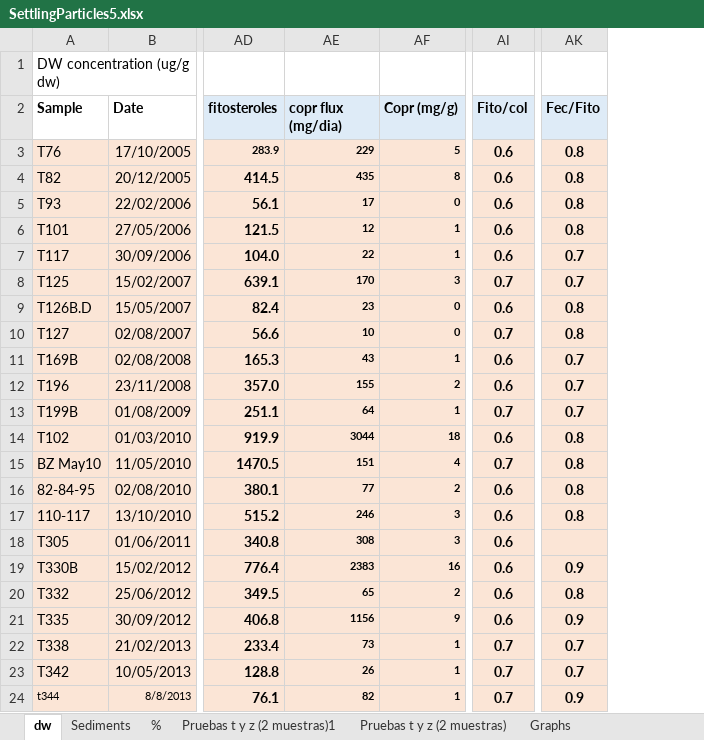
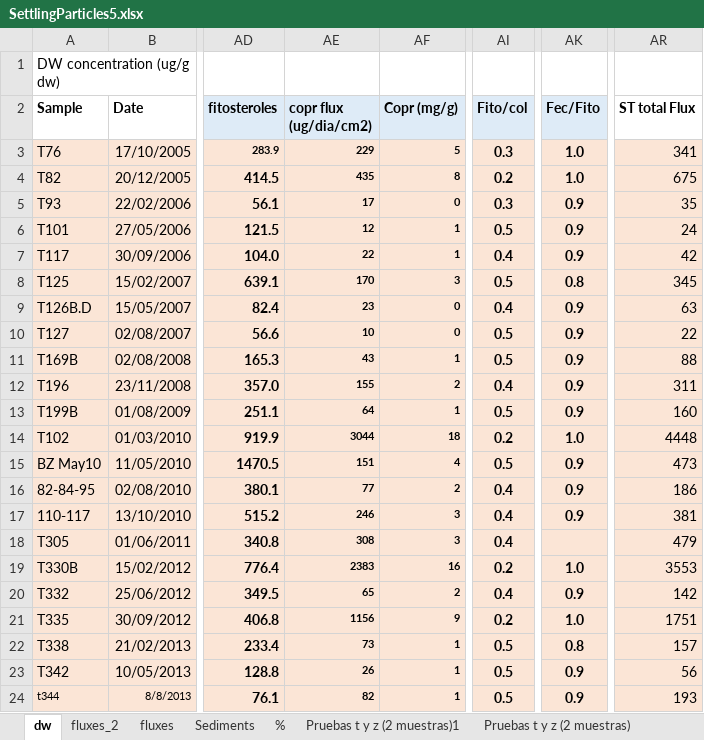
Before and after one commit to ericsperanza/ST, an Excel workbook: SettlingParticles5.xlsx, sheet dw, drawn as a sheet; only a part is shown, gaps mark what is left out; values as stored, in another font and other column widths than the file's, no borders; charts and pictures not drawn; the diff covers the shown part only; the diff names each change by its address in the sheet, - before the commit and + after, or states it on an @@ line.

```diff
--- a/SettlingParticles5.xlsx (sheet dw)
+++ b/SettlingParticles5.xlsx (sheet dw)
+sheet tab: fluxes_2
+sheet tab: fluxes
+column AR (ST total Flux), rows 3-24: 341 | 675 | 35 | 24 | 42 | 345 | 63 | 22 | 88 | 311 | 160 | 4448 | 473 | 186 | 381 | 479 | 3553 | 142 | 1751 | 157 | 56 | 193
-AE2: copr flux (mg/dia)
+AE2: copr flux (ug/dia/cm2)
-AI3 (Fito/col): 0.6
+AI3 (Fito/col): 0.3
-AK3:AK4 (Fec/Fito): 0.8
+AK3:AK4 (Fec/Fito): 1.0
-AI4 (Fito/col): 0.6
+AI4 (Fito/col): 0.2
-AI5 (Fito/col): 0.6
+AI5 (Fito/col): 0.3
-AK5:AK6 (Fec/Fito): 0.8
+AK5:AK6 (Fec/Fito): 0.9
-AI6 (Fito/col): 0.6
+AI6 (Fito/col): 0.5
-AI7 (Fito/col): 0.6
+AI7 (Fito/col): 0.4
-AK7 (Fec/Fito): 0.7
+AK7 (Fec/Fito): 0.9
-AI8 (Fito/col): 0.7
+AI8 (Fito/col): 0.5
-AK8 (Fec/Fito): 0.7
+AK8 (Fec/Fito): 0.8
-AI9 (Fito/col): 0.6
+AI9 (Fito/col): 0.4
-AK9:AK10 (Fec/Fito): 0.8
+AK9:AK10 (Fec/Fito): 0.9
-AI10 (Fito/col): 0.7
+AI10 (Fito/col): 0.5
-AI11 (Fito/col): 0.6
+AI11 (Fito/col): 0.5
-AK11:AK13 (Fec/Fito): 0.7
+AK11:AK13 (Fec/Fito): 0.9
-AI12 (Fito/col): 0.6
+AI12 (Fito/col): 0.4
-AI13 (Fito/col): 0.7
+AI13 (Fito/col): 0.5
-AI14 (Fito/col): 0.6
+AI14 (Fito/col): 0.2
-AK14 (Fec/Fito): 0.8
+AK14 (Fec/Fito): 1.0
-AI15 (Fito/col): 0.7
+AI15 (Fito/col): 0.5
-AK15:AK17 (Fec/Fito): 0.8
+AK15:AK17 (Fec/Fito): 0.9
-AI16:AI18 (Fito/col): 0.6
+AI16:AI18 (Fito/col): 0.4
-AI19 (Fito/col): 0.6
+AI19 (Fito/col): 0.2
-AK19 (Fec/Fito): 0.9
+AK19 (Fec/Fito): 1.0
-AI20 (Fito/col): 0.6
+AI20 (Fito/col): 0.4
-AK20 (Fec/Fito): 0.8
+AK20 (Fec/Fito): 0.9
-AI21 (Fito/col): 0.6
+AI21 (Fito/col): 0.2
-AK21 (Fec/Fito): 0.9
+AK21 (Fec/Fito): 1.0
-AI22:AI24 (Fito/col): 0.7
+AI22:AI24 (Fito/col): 0.5
-AK22 (Fec/Fito): 0.7
+AK22 (Fec/Fito): 0.8
-AK23 (Fec/Fito): 0.7
+AK23 (Fec/Fito): 0.9
```
Also changed, not shown: 5 added rows and 42 edited cells elsewhere in this sheet, charts or pictures, 4 other files.
